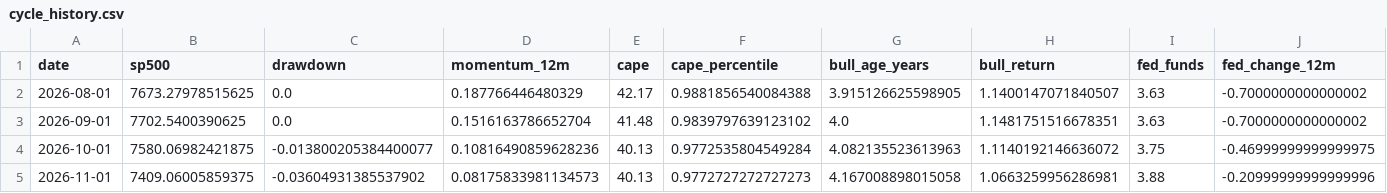
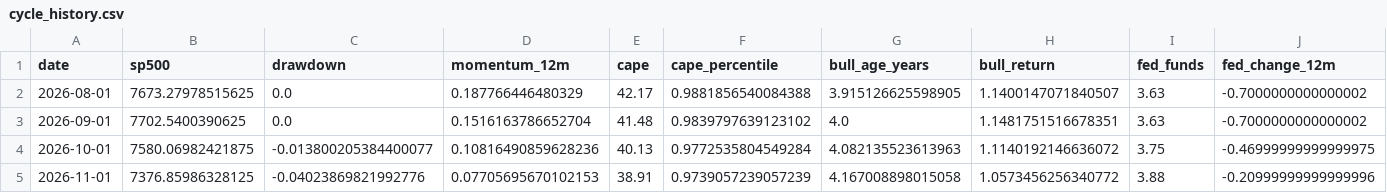
Before and after one commit to Vilson2930/SP500_CYCLE_ATLAS, a CSV file: data/cycle_history.csv, drawn as a sheet; only a part is shown; the diff names each change by its address in the sheet, - before the commit and + after, or states it on an @@ line.

```diff
--- a/data/cycle_history.csv
+++ b/data/cycle_history.csv
-B5 (sp500): 7409.06005859375
+B5 (sp500): 7376.85986328125
-C5 (drawdown): -0.03604931385537902
+C5 (drawdown): -0.04023869821992776
-D5 (momentum_12m): 0.08175833981134573
+D5 (momentum_12m): 0.07705695670102153
-E5 (cape): 40.13
+E5 (cape): 38.91
-F5 (cape_percentile): 0.9772727272727273
+F5 (cape_percentile): 0.9739057239057239
-H5 (bull_return): 1.0663259956286981
+H5 (bull_return): 1.0573456256340772
```
Also changed, not shown: data/current_state.csv, 4 other files.
